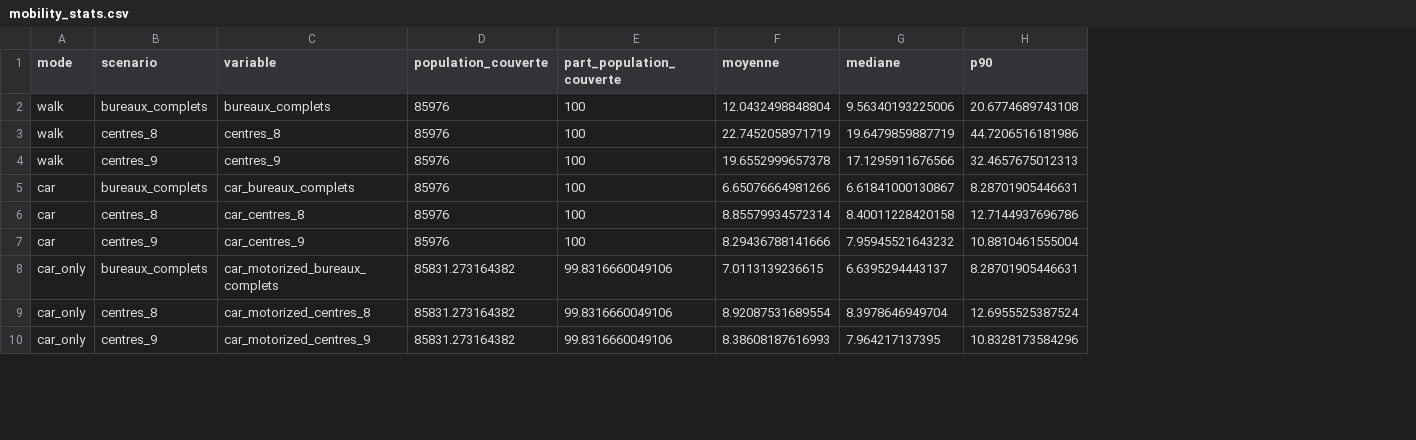
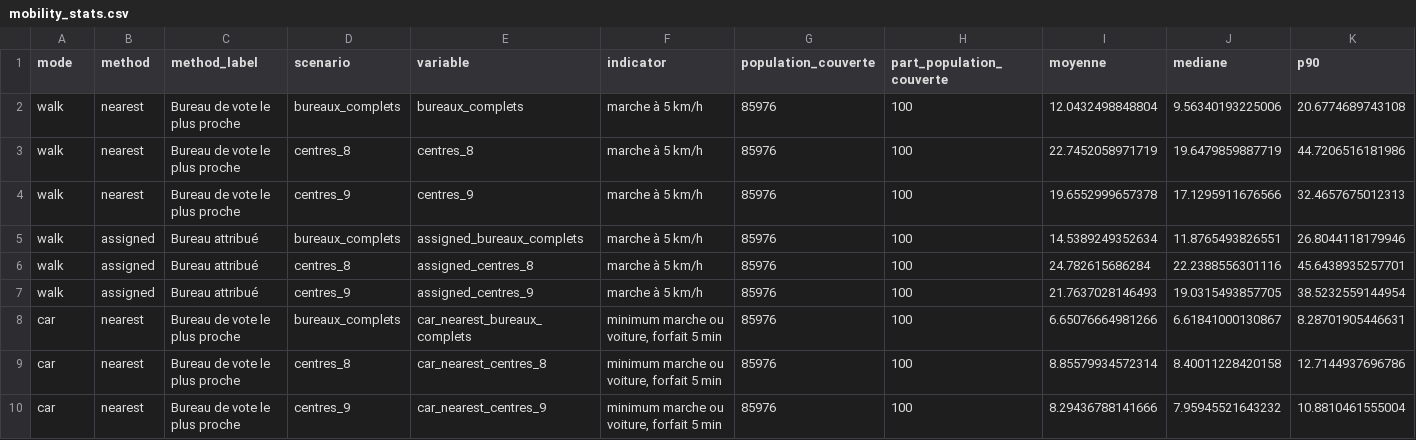
Before and after one commit to jbrouillon/contours-nc, a CSV file: docs/posts/regroupement-bureaux-vote-noumea/data/mobility_stats.csv, drawn as a sheet; only a part is shown; removed rows and columns are numbered as before the commit, all else as after; rows hold the shown columns only; the diff covers the shown part only; the diff names each change by its address in the sheet, - before the commit and + after, or states it on an @@ line.

```diff
--- a/docs/posts/regroupement-bureaux-vote-noumea/data/mobility_stats.csv
+++ b/docs/posts/regroupement-bureaux-vote-noumea/data/mobility_stats.csv
+column B (method), rows 2-4: all nearest; rows 8-10: all nearest
+column C (method_label), rows 2-4: all Bureau de vote le plus proche; rows 8-10: all Bureau de vote le plus proche
+column F (indicator), rows 2-4: all marche à 5 km/h; rows 8-10: all minimum marche ou voiture, forfait 5 min
+row 5: walk | assigned | Bureau attribué | bureaux_complets | assigned_bureaux_complets | marche à 5 km/h | 85976 | 100 | 14.5389249352634 | 11.8765493826551 | 26.8044118179946
+row 6: walk | assigned | Bureau attribué | centres_8 | assigned_centres_8 | marche à 5 km/h | 85976 | 100 | 24.782615686284 | 22.2388556301116 | 45.6438935257701
+row 7: walk | assigned | Bureau attribué | centres_9 | assigned_centres_9 | marche à 5 km/h | 85976 | 100 | 21.7637028146493 | 19.0315493857705 | 38.5232559144954
-E8 (variable): car_bureaux_complets
+E8 (variable): car_nearest_bureaux_complets
-E9 (variable): car_centres_8
+E9 (variable): car_nearest_centres_8
-E10 (variable): car_centres_9
+E10 (variable): car_nearest_centres_9
-row 8: car_only | bureaux_complets | car_motorized_bureaux_complets | 85831.273164382 | 99.8316660049106 | 7.0113139236615 | 6.6395294443137 | 8.28701905446631
-row 9: car_only | centres_8 | car_motorized_centres_8 | 85831.273164382 | 99.8316660049106 | 8.92087531689554 | 8.3978646949704 | 12.6955525387524
-row 10: car_only | centres_9 | car_motorized_centres_9 | 85831.273164382 | 99.8316660049106 | 8.38608187616993 | 7.964217137395 | 10.8328173584296
```
Also changed, not shown: 6 added rows, 3 removed rows and 3 edited cells elsewhere in this file, docs/posts/regroupement-bureaux-vote-noumea/data/destination_method_stats.csv, posts/regroupement-bureaux-vote-noumea/data/destination_method_stats.csv, 31 other files.
